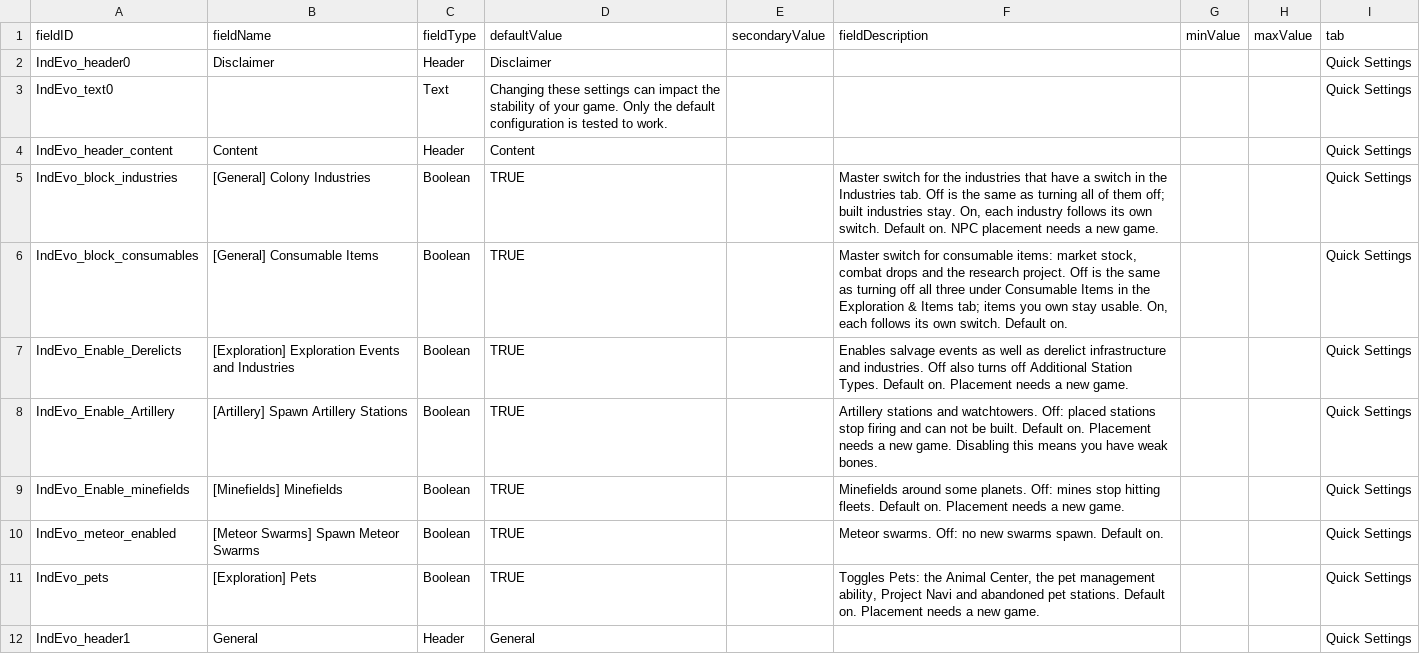
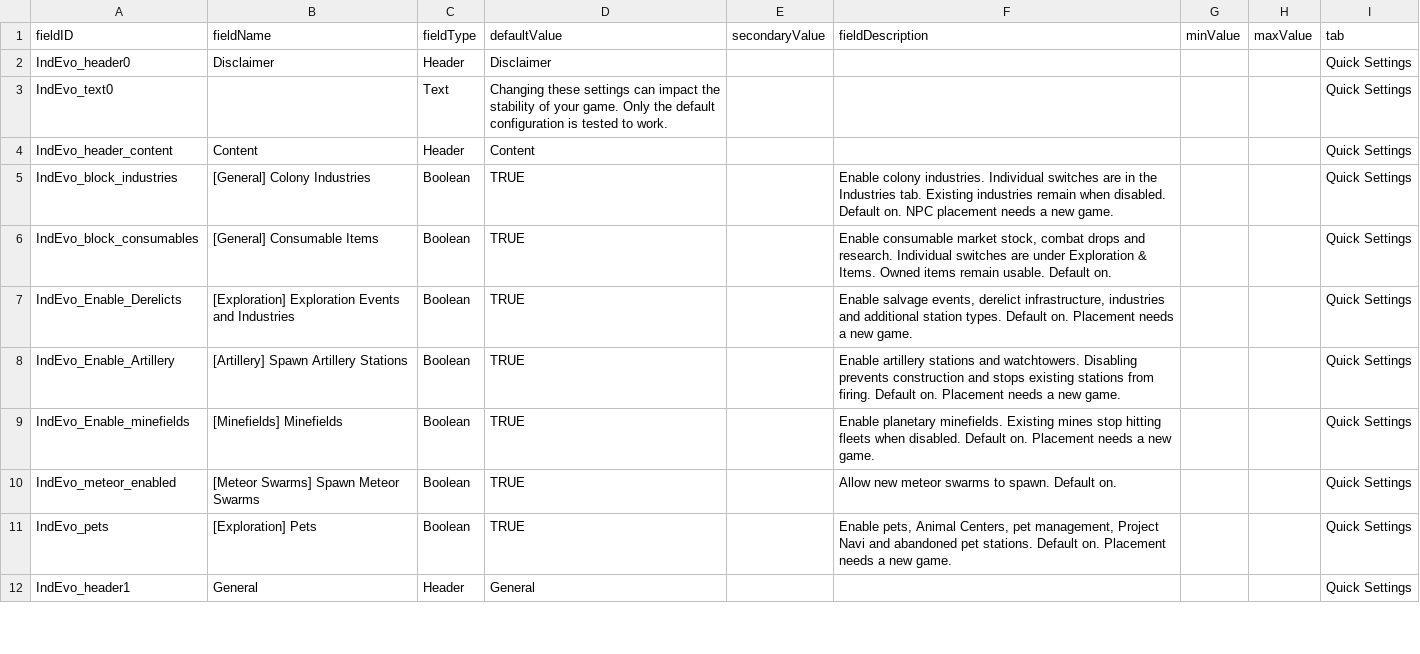
Before and after one commit to SirHartley/Industrial.Evolution, a CSV file: data/config/LunaSettings.csv, drawn as a sheet; only a part is shown; the diff covers the shown part only.

Commit message:
shorten settings descriptions

```diff
--- a/data/config/LunaSettings.csv
+++ b/data/config/LunaSettings.csv
@@ -4,9 +4,9 @@ IndEvo_text0,,Text,Changing these settings can impact the stability of your game
 IndEvo_header_content,Content,Header,Content,,,,,Quick Settings
-IndEvo_block_industries,[General] Colony Industries,Boolean,TRUE,,"Master switch for the industries that have a switch in the Industries tab. Off is the same as turning all of them off; built industries stay. On, each industry follows its own switch. Default on. NPC placement needs a new game.",,,Quick Settings
-IndEvo_block_consumables,[General] Consumable Items,Boolean,TRUE,,"Master switch for consumable items: market stock, combat drops and the research project. Off is the same as turning off all three under Consumable Items in the Exploration & Items tab; items you own stay usable. On, each follows its own switch. Default on.",,,Quick Settings
-IndEvo_Enable_Derelicts,[Exploration] Exploration Events and Industries,Boolean,TRUE,,Enables salvage events as well as derelict infrastructure and industries. Off also turns off Additional Station Types. Default on. Placement needs a new game.,,,Quick Settings
-IndEvo_Enable_Artillery,[Artillery] Spawn Artillery Stations,Boolean,TRUE,,Artillery stations and watchtowers. Off: placed stations stop firing and can not be built. Default on. Placement needs a new game. Disabling this means you have weak bones.,,,Quick Settings
-IndEvo_Enable_minefields,[Minefields] Minefields,Boolean,TRUE,,Minefields around some planets. Off: mines stop hitting fleets. Default on. Placement needs a new game.,,,Quick Settings
-IndEvo_meteor_enabled,[Meteor Swarms] Spawn Meteor Swarms,Boolean,TRUE,,Meteor swarms. Off: no new swarms spawn. Default on.,,,Quick Settings
-IndEvo_pets,[Exploration] Pets,Boolean,TRUE,,"Toggles Pets: the Animal Center, the pet management ability, Project Navi and abandoned pet stations. Default on. Placement needs a new game.",,,Quick Settings
+IndEvo_block_industries,[General] Colony Industries,Boolean,TRUE,,Enable colony industries. Individual switches are in the Industries tab. Existing industries remain when disabled. Default on. NPC placement needs a new game.,,,Quick Settings
+IndEvo_block_consumables,[General] Consumable Items,Boolean,TRUE,,"Enable consumable market stock, combat drops and research. Individual switches are under Exploration & Items. Owned items remain usable. Default on.",,,Quick Settings
+IndEvo_Enable_Derelicts,[Exploration] Exploration Events and Industries,Boolean,TRUE,,"Enable salvage events, derelict infrastructure, industries and additional station types. Default on. Placement needs a new game.",,,Quick Settings
+IndEvo_Enable_Artillery,[Artillery] Spawn Artillery Stations,Boolean,TRUE,,Enable artillery stations and watchtowers. Disabling prevents construction and stops existing stations from firing. Default on. Placement needs a new game.,,,Quick Settings
+IndEvo_Enable_minefields,[Minefields] Minefields,Boolean,TRUE,,Enable planetary minefields. Existing mines stop hitting fleets when disabled. Default on. Placement needs a new game.,,,Quick Settings
+IndEvo_meteor_enabled,[Meteor Swarms] Spawn Meteor Swarms,Boolean,TRUE,,Allow new meteor swarms to spawn. Default on.,,,Quick Settings
+IndEvo_pets,[Exploration] Pets,Boolean,TRUE,,"Enable pets, Animal Centers, pet management, Project Navi and abandoned pet stations. Default on. Placement needs a new game.",,,Quick Settings
 IndEvo_header1,General,Header,General,,,,,Quick Settings
```
Also changed, not shown: 155 edited cells elsewhere in this file, 2 other files.
